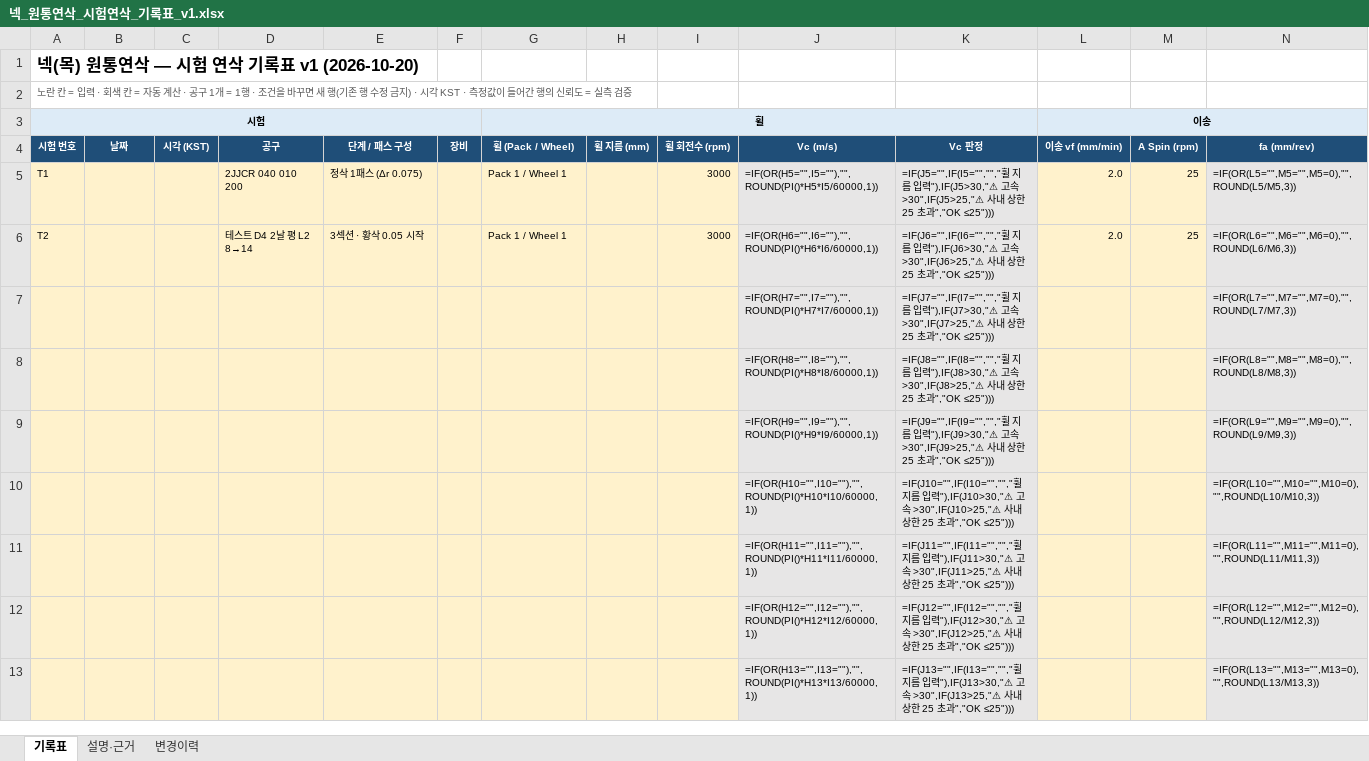
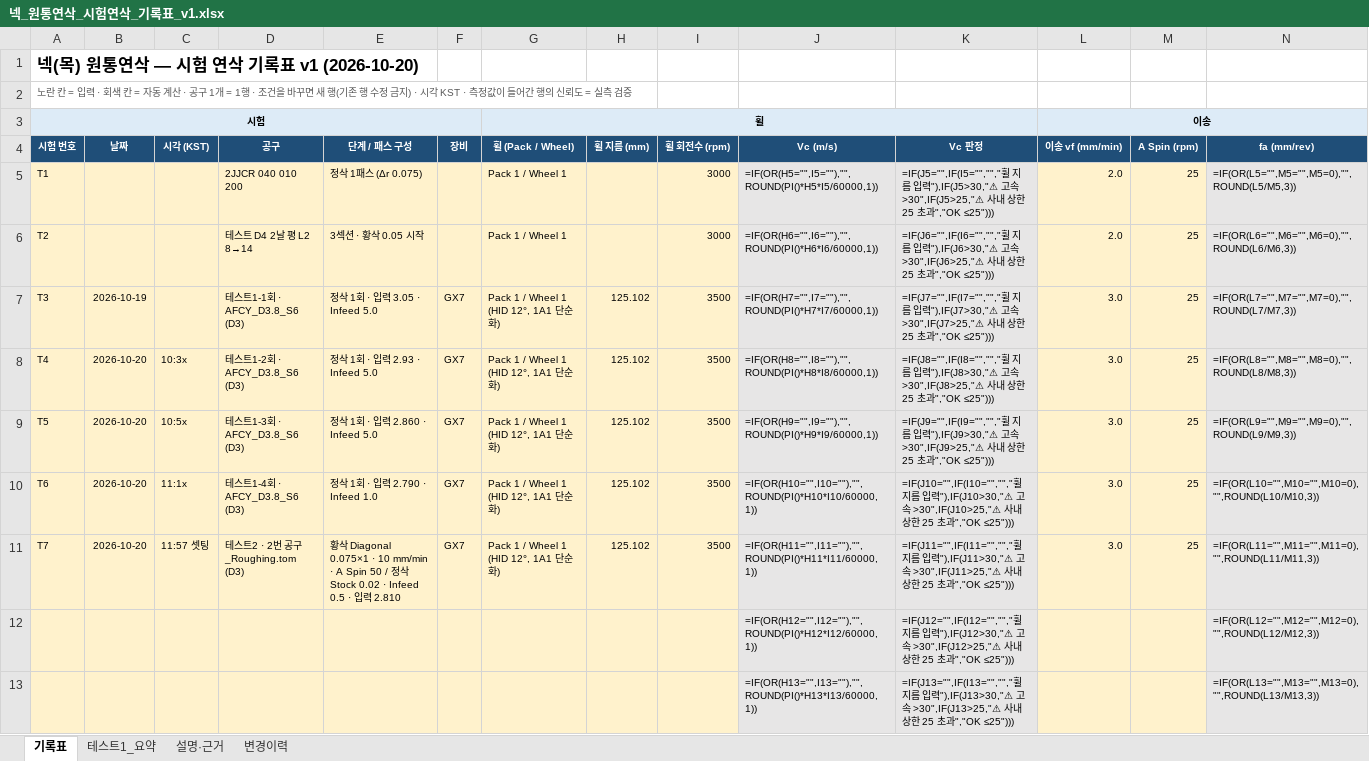
Before and after one commit to HanKyungJun/koreatooling-portal, an Excel workbook: wiki/reports/01_연삭조건/넥_원통연삭_시험연삭_기록표_v1.xlsx, sheet 기록표, drawn as a sheet; only a part is shown; values as stored, in another font and other column widths than the file's, no borders; formulas without a stored value are shown as written; removed rows and columns are numbered as before the commit, all else as after; rows hold the shown columns only; the diff names each change by its address in the sheet, - before the commit and + after, or states it on an @@ line.

```diff
--- a/wiki/reports/01_연삭조건/넥_원통연삭_시험연삭_기록표_v1.xlsx (sheet 기록표)
+++ b/wiki/reports/01_연삭조건/넥_원통연삭_시험연삭_기록표_v1.xlsx (sheet 기록표)
+sheet tab: 테스트1_요약
-row 7:  |  |  |  |  |  |  |  |  | =IF(OR(H7="",I7=""),"",ROUND(PI()*H7*I7/60000,1)) | =IF(J7="",IF(I7="","","휠 지름 입력"),IF(J7>30,"⚠ 고속 >30",IF(J7>25,"⚠ 사내 상한 25 초과","OK ≤25"))) |  |  | =IF(OR(L7="",M7="",M7=0),"",ROUND(L7/M7,3))
-row 8:  |  |  |  |  |  |  |  |  | =IF(OR(H8="",I8=""),"",ROUND(PI()*H8*I8/60000,1)) | =IF(J8="",IF(I8="","","휠 지름 입력"),IF(J8>30,"⚠ 고속 >30",IF(J8>25,"⚠ 사내 상한 25 초과","OK ≤25"))) |  |  | =IF(OR(L8="",M8="",M8=0),"",ROUND(L8/M8,3))
-row 9:  |  |  |  |  |  |  |  |  | =IF(OR(H9="",I9=""),"",ROUND(PI()*H9*I9/60000,1)) | =IF(J9="",IF(I9="","","휠 지름 입력"),IF(J9>30,"⚠ 고속 >30",IF(J9>25,"⚠ 사내 상한 25 초과","OK ≤25"))) |  |  | =IF(OR(L9="",M9="",M9=0),"",ROUND(L9/M9,3))
-row 10:  |  |  |  |  |  |  |  |  | =IF(OR(H10="",I10=""),"",ROUND(PI()*H10*I10/60000,1)) | =IF(J10="",IF(I10="","","휠 지름 입력"),IF(J10>30,"⚠ 고속 >30",IF(J10>25,"⚠ 사내 상한 25 초과","OK ≤25"))) |  |  | =IF(OR(L10="",M10="",M10=0),"",ROUND(L10/M10,3))
-row 11:  |  |  |  |  |  |  |  |  | =IF(OR(H11="",I11=""),"",ROUND(PI()*H11*I11/60000,1)) | =IF(J11="",IF(I11="","","휠 지름 입력"),IF(J11>30,"⚠ 고속 >30",IF(J11>25,"⚠ 사내 상한 25 초과","OK ≤25"))) |  |  | =IF(OR(L11="",M11="",M11=0),"",ROUND(L11/M11,3))
+row 7: T3 | 2026-10-19 |  | 테스트1-1회 · AFCY_D3.8_S6 (D3) | 정삭 1회 · 입력 3.05 · Infeed 5.0 | GX7 | Pack 1 / Wheel 1 (HID 12°, 1A1 단순화) | 125.102 | 3500 | =IF(OR(H7="",I7=""),"",ROUND(PI()*H7*I7/60000,1)) | =IF(J7="",IF(I7="","","휠 지름 입력"),IF(J7>30,"⚠ 고속 >30",IF(J7>25,"⚠ 사내 상한 25 초과","OK ≤25"))) | 3.0 | 25 | =IF(OR(L7="",M7="",M7=0),"",ROUND(L7/M7,3))
+row 8: T4 | 2026-10-20 | 10:3x | 테스트1-2회 · AFCY_D3.8_S6 (D3) | 정삭 1회 · 입력 2.93 · Infeed 5.0 | GX7 | Pack 1 / Wheel 1 (HID 12°, 1A1 단순화) | 125.102 | 3500 | =IF(OR(H8="",I8=""),"",ROUND(PI()*H8*I8/60000,1)) | =IF(J8="",IF(I8="","","휠 지름 입력"),IF(J8>30,"⚠ 고속 >30",IF(J8>25,"⚠ 사내 상한 25 초과","OK ≤25"))) | 3.0 | 25 | =IF(OR(L8="",M8="",M8=0),"",ROUND(L8/M8,3))
+row 9: T5 | 2026-10-20 | 10:5x | 테스트1-3회 · AFCY_D3.8_S6 (D3) | 정삭 1회 · 입력 2.860 · Infeed 5.0 | GX7 | Pack 1 / Wheel 1 (HID 12°, 1A1 단순화) | 125.102 | 3500 | =IF(OR(H9="",I9=""),"",ROUND(PI()*H9*I9/60000,1)) | =IF(J9="",IF(I9="","","휠 지름 입력"),IF(J9>30,"⚠ 고속 >30",IF(J9>25,"⚠ 사내 상한 25 초과","OK ≤25"))) | 3.0 | 25 | =IF(OR(L9="",M9="",M9=0),"",ROUND(L9/M9,3))
+row 10: T6 | 2026-10-20 | 11:1x | 테스트1-4회 · AFCY_D3.8_S6 (D3) | 정삭 1회 · 입력 2.790 · Infeed 1.0 | GX7 | Pack 1 / Wheel 1 (HID 12°, 1A1 단순화) | 125.102 | 3500 | =IF(OR(H10="",I10=""),"",ROUND(PI()*H10*I10/60000,1)) | =IF(J10="",IF(I10="","","휠 지름 입력"),IF(J10>30,"⚠ 고속 >30",IF(J10>25,"⚠ 사내 상한 25 초과","OK ≤25"))) | 3.0 | 25 | =IF(OR(L10="",M10="",M10=0),"",ROUND(L10/M10,3))
+row 11: T7 | 2026-10-20 | 11:57 셋팅 | 테스트2 · 2번 공구 _Roughing.tom (D3) | 황삭 Diagonal 0.075×1 · 10 mm/min · A Spin 50 / 정삭 Stock 0.02 · Infeed 0.5 · 입력 2.810 | GX7 | Pack 1 / Wheel 1 (HID 12°, 1A1 단순화) | 125.102 | 3500 | =IF(OR(H11="",I11=""),"",ROUND(PI()*H11*I11/60000,1)) | =IF(J11="",IF(I11="","","휠 지름 입력"),IF(J11>30,"⚠ 고속 >30",IF(J11>25,"⚠ 사내 상한 25 초과","OK ≤25"))) | 3.0 | 25 | =IF(OR(L11="",M11="",M11=0),"",ROUND(L11/M11,3))
```
Also changed, not shown: sheet 변경이력, charts or pictures, 7 other files.
